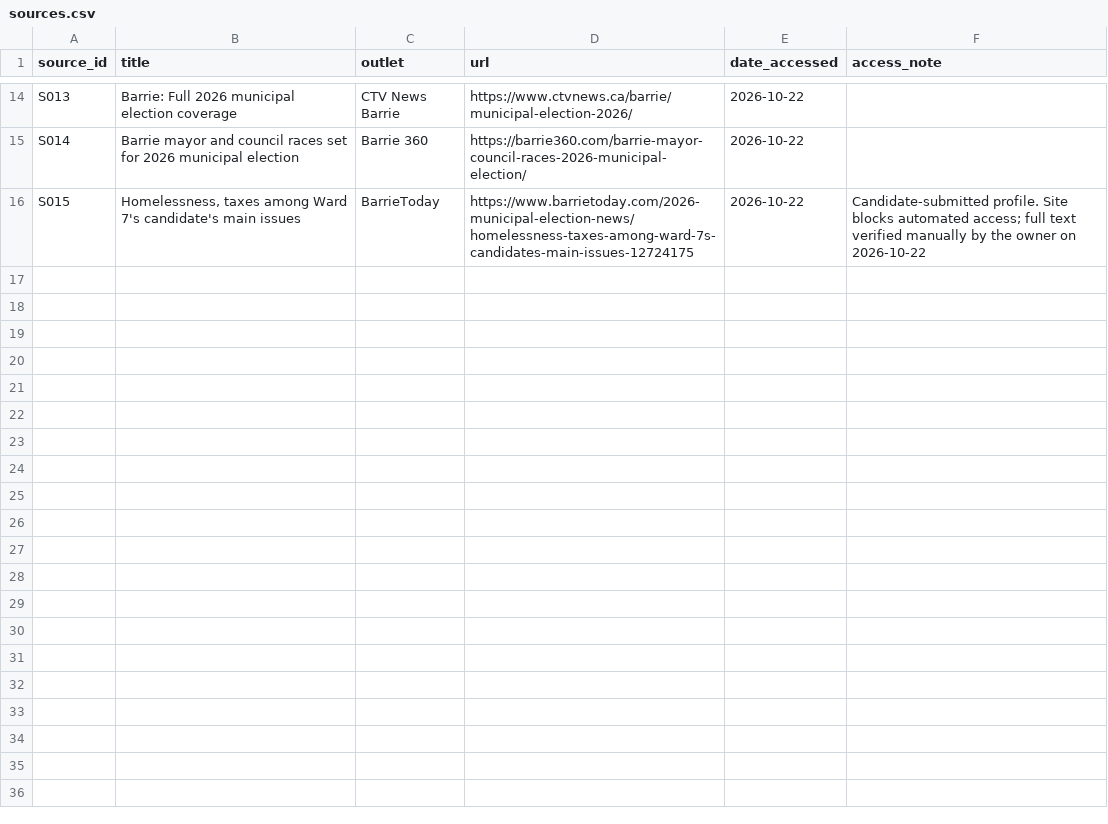
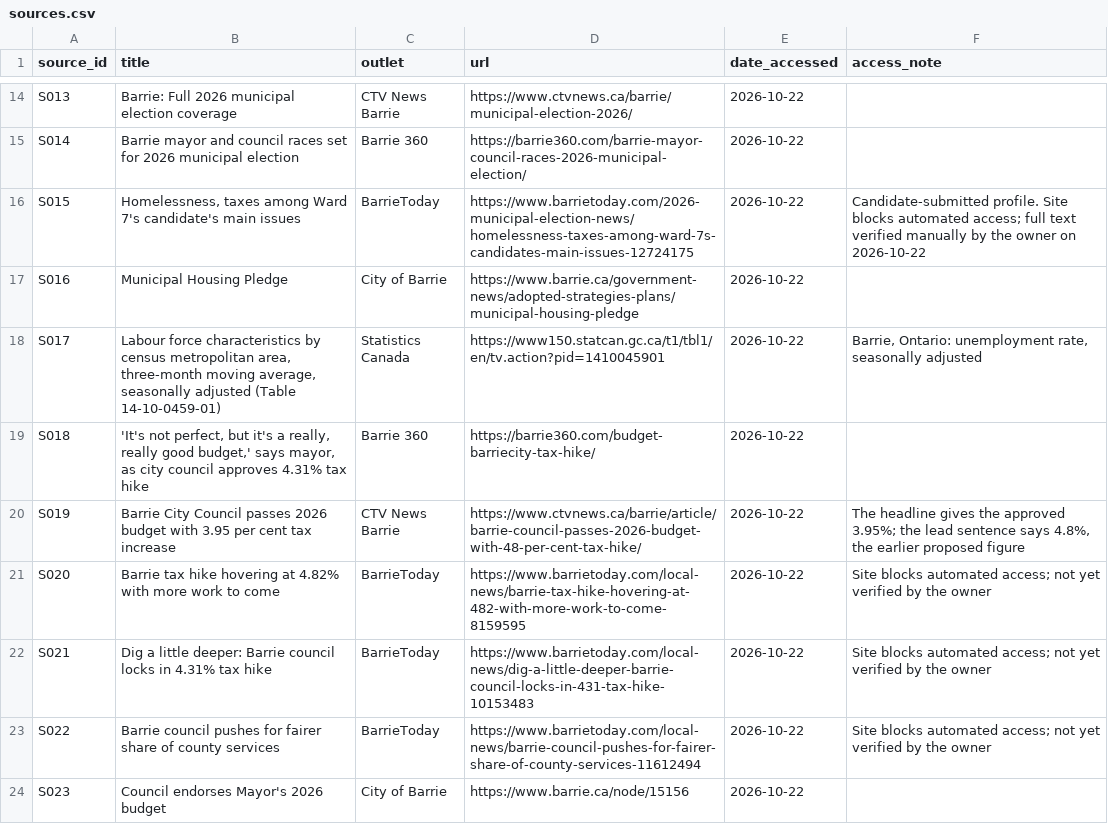
Before and after one commit to tenonic/barrie-election-2026, a CSV file: data/sources.csv, drawn as a sheet; only a part is shown, gaps mark what is left out; the diff names each change by its address in the sheet, - before the commit and + after, or states it on an @@ line.

```diff
--- a/data/sources.csv
+++ b/data/sources.csv
+row 17: S016 | Municipal Housing Pledge | City of Barrie | https://www.barrie.ca/government-news/adopted-strategies-plans/municipal-housing-pledge | 2026-10-22
+row 18: S017 | Labour force characteristics by census metropolitan area, three-month moving average, seasonally adjusted (Table 14-10-0459-01) | Statistics Canada | https://www150.statcan.gc.ca/t1/tbl1/en/tv.action?pid=1410045901 | 2026-10-22 | Barrie, Ontario: unemployment rate, seasonally adjusted
+row 19: S018 | 'It's not perfect, but it's a really, really good budget,' says mayor, as city council approves 4.31% tax hike | Barrie 360 | https://barrie360.com/budget-barriecity-tax-hike/ | 2026-10-22
+row 20: S019 | Barrie City Council passes 2026 budget with 3.95 per cent tax increase | CTV News Barrie | https://www.ctvnews.ca/barrie/article/barrie-council-passes-2026-budget-with-48-per-cent-tax-hike/ | 2026-10-22 | The headline gives the approved 3.95%; the lead sentence says 4.8%, the earlier proposed figure
+row 21: S020 | Barrie tax hike hovering at 4.82% with more work to come | BarrieToday | https://www.barrietoday.com/local-news/barrie-tax-hike-hovering-at-482-with-more-work-to-come-8159595 | 2026-10-22 | Site blocks automated access; not yet verified by the owner
+row 22: S021 | Dig a little deeper: Barrie council locks in 4.31% tax hike | BarrieToday | https://www.barrietoday.com/local-news/dig-a-little-deeper-barrie-council-locks-in-431-tax-hike-10153483 | 2026-10-22 | Site blocks automated access; not yet verified by the owner
+row 23: S022 | Barrie council pushes for fairer share of county services | BarrieToday | https://www.barrietoday.com/local-news/barrie-council-pushes-for-fairer-share-of-county-services-11612494 | 2026-10-22 | Site blocks automated access; not yet verified by the owner
+row 24: S023 | Council endorses Mayor's 2026 budget | City of Barrie | https://www.barrie.ca/node/15156 | 2026-10-22
```
Also changed, not shown: data-mock/candidates.csv, data-mock/positions.csv, 9 other files.
